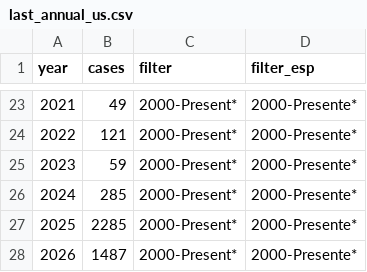
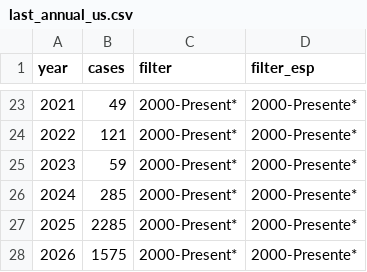
Before and after one commit to annie-jennemann/measles-tracker, a CSV file: last_annual_us.csv, drawn as a sheet; only a part is shown, gaps mark what is left out.

```diff
--- a/last_annual_us.csv
+++ b/last_annual_us.csv
@@ -27,2 +27,2 @@ year,cases,filter,filter_esp
 2025,2285,2000-Present*,2000-Presente*
-2026,1487,2000-Present*,2000-Presente*
+2026,1575,2000-Present*,2000-Presente*
```
